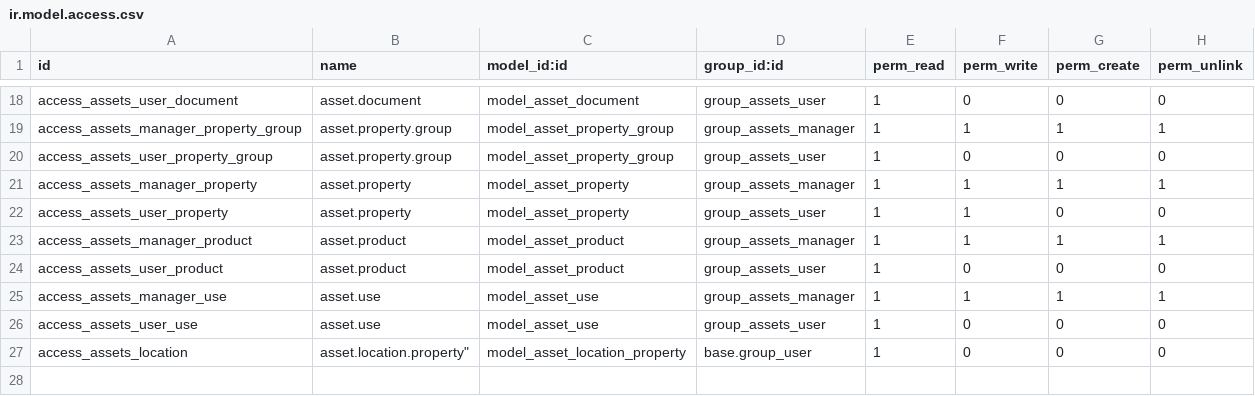
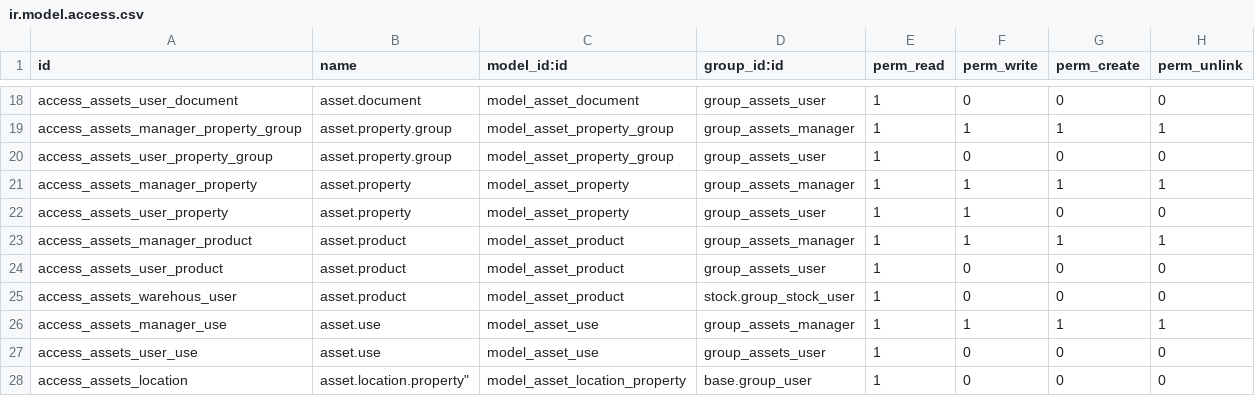
Before and after one commit to iw3hxn/LibrERP, a CSV file: material_asset/security/ir.model.access.csv, drawn as a sheet; only a part is shown, gaps mark what is left out; the diff names each change by its address in the sheet, - before the commit and + after, or states it on an @@ line.

Commit message:
[material_asset] fix security

```diff
--- a/material_asset/security/ir.model.access.csv
+++ b/material_asset/security/ir.model.access.csv
+row 25: access_assets_warehous_user | asset.product | model_asset_product | stock.group_stock_user | 1 | 0 | 0 | 0
```
Also changed, not shown: 1 other file.
